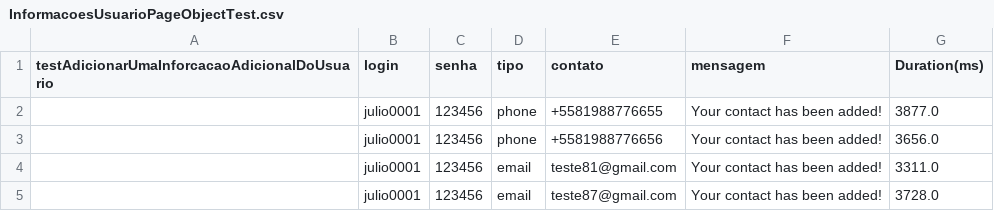
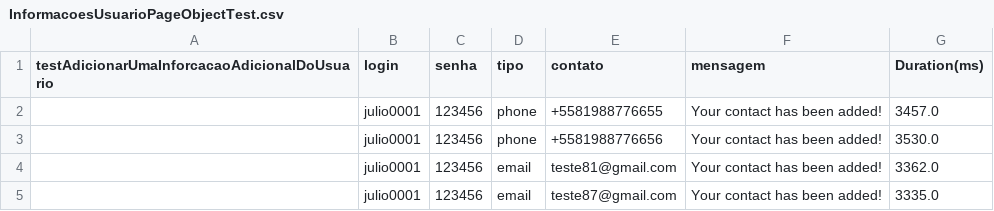
Before and after one commit to RobertoAtanasio/Selenium-Web-Driver---Udemy, a CSV file: target/test-classes/InformacoesUsuarioPageObjectTest.csv, drawn as a sheet.

```diff
--- a/target/test-classes/InformacoesUsuarioPageObjectTest.csv
+++ b/target/test-classes/InformacoesUsuarioPageObjectTest.csv
@@ -1,5 +1,5 @@
 testAdicionarUmaInforcacaoAdicionalDoUsuario,login,senha,tipo,contato,mensagem,Duration(ms)
-"",julio0001,123456,phone,+5581988776655,Your contact has been added!,3877.0
-"",julio0001,123456,phone,+5581988776656,Your contact has been added!,3656.0
-"",julio0001,123456,email,teste81@gmail.com,Your contact has been added!,3311.0
-"",julio0001,123456,email,teste87@gmail.com,Your contact has been added!,3728.0
+"",julio0001,123456,phone,+5581988776655,Your contact has been added!,3457.0
+"",julio0001,123456,phone,+5581988776656,Your contact has been added!,3530.0
+"",julio0001,123456,email,teste81@gmail.com,Your contact has been added!,3362.0
+"",julio0001,123456,email,teste87@gmail.com,Your contact has been added!,3335.0
```
Also changed, not shown: target/test-classes/InformacoesUsuarioTest.csv, 9 other files.
